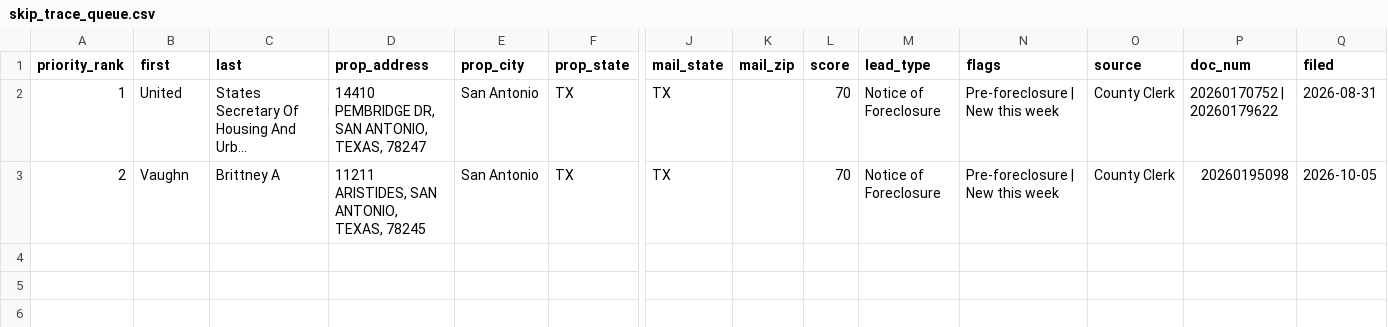
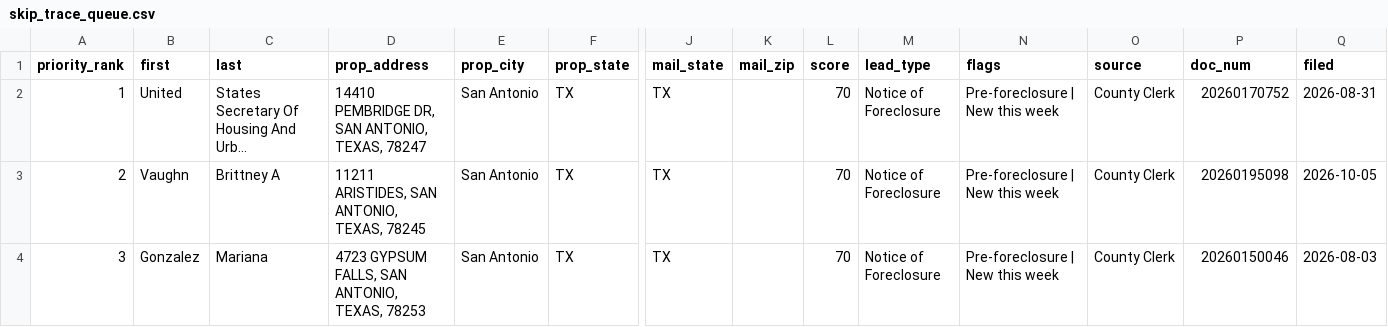
Before and after one commit to MavericktheInvestor/Bexar-Scraped-Leads, a CSV file: data/skip_trace_queue.csv, drawn as a sheet; only a part is shown, gaps mark what is left out; long unchanged cells end in …; rows hold the shown columns only; the diff names each change by its address in the sheet, - before the commit and + after, or states it on an @@ line.

```diff
--- a/data/skip_trace_queue.csv
+++ b/data/skip_trace_queue.csv
-P2 (doc_num): 20260170752 | 20260179622
+P2 (doc_num): 20260170752
+row 4: 3 | Gonzalez | Mariana | 4723 GYPSUM FALLS, SAN ANTONIO, TEXAS, 78253 | San Antonio | TX | TX |  | 70 | Notice of Foreclosure | Pre-foreclosure | New this week | County Clerk | 20260150046 | 2026-08-03
```
